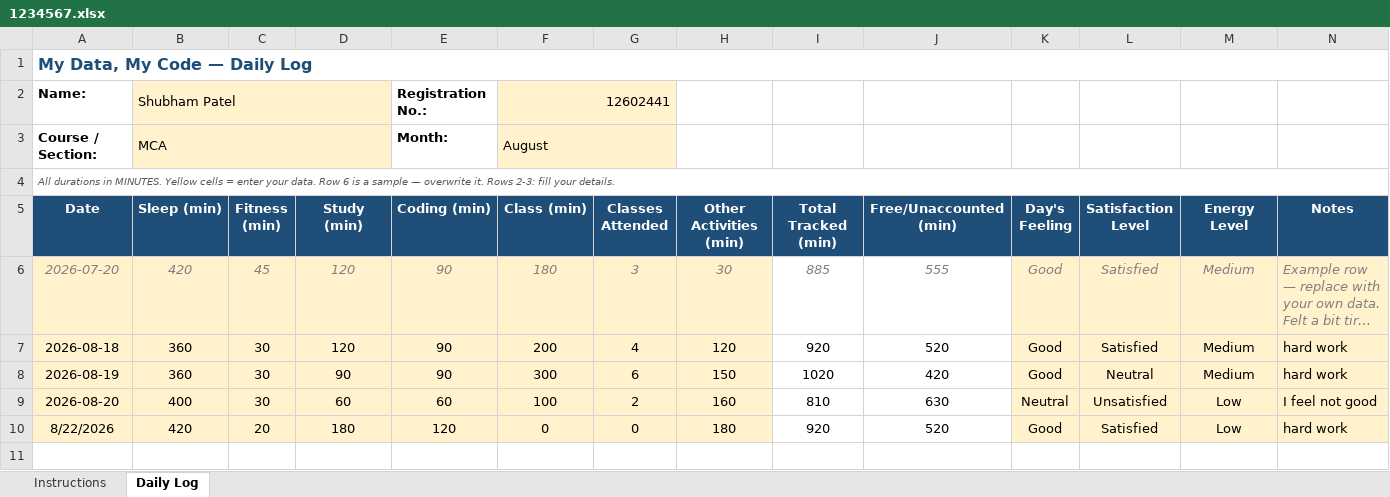
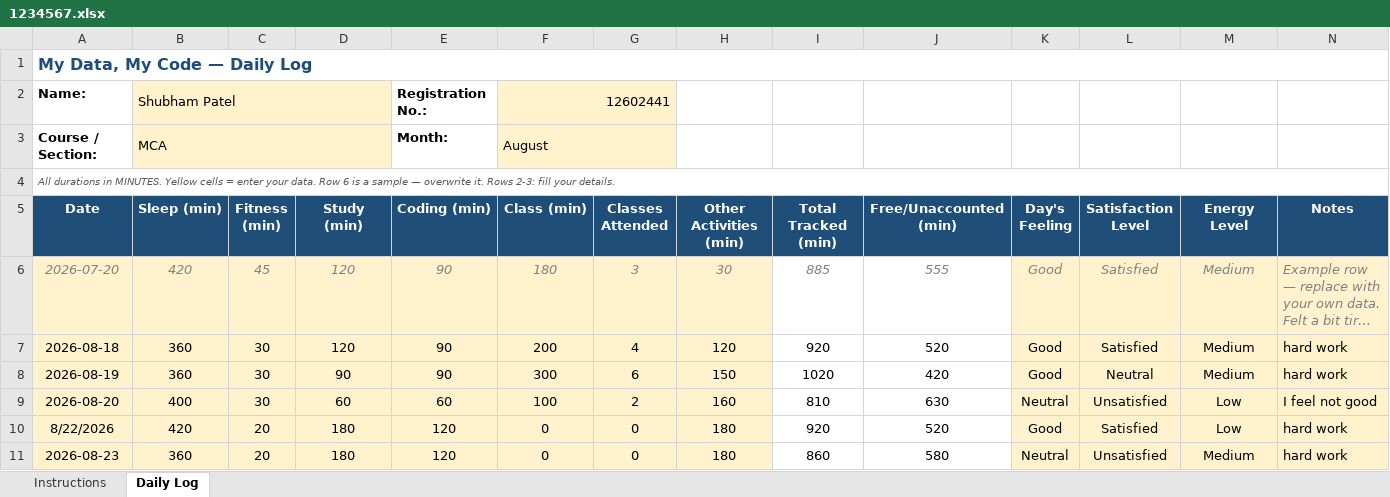
Before and after one commit to coder-shub/12602441, an Excel workbook: 1234567.xlsx, sheet Daily Log, drawn as a sheet; long unchanged cells end in …; values as stored, in another font and other column widths than the file's, no borders; conditional formats not drawn; the diff names each change by its address in the sheet, - before the commit and + after, or states it on an @@ line.

Commit message:
uploaded on 23-08-2026

```diff
--- a/1234567.xlsx (sheet Daily Log)
+++ b/1234567.xlsx (sheet Daily Log)
+row 11: 2026-08-23 | 360 | 20 | 180 | 120 | 0 | 0 | 180 | 860 | 580 | Neutral | Unsatisfied | Medium | hard work
```
